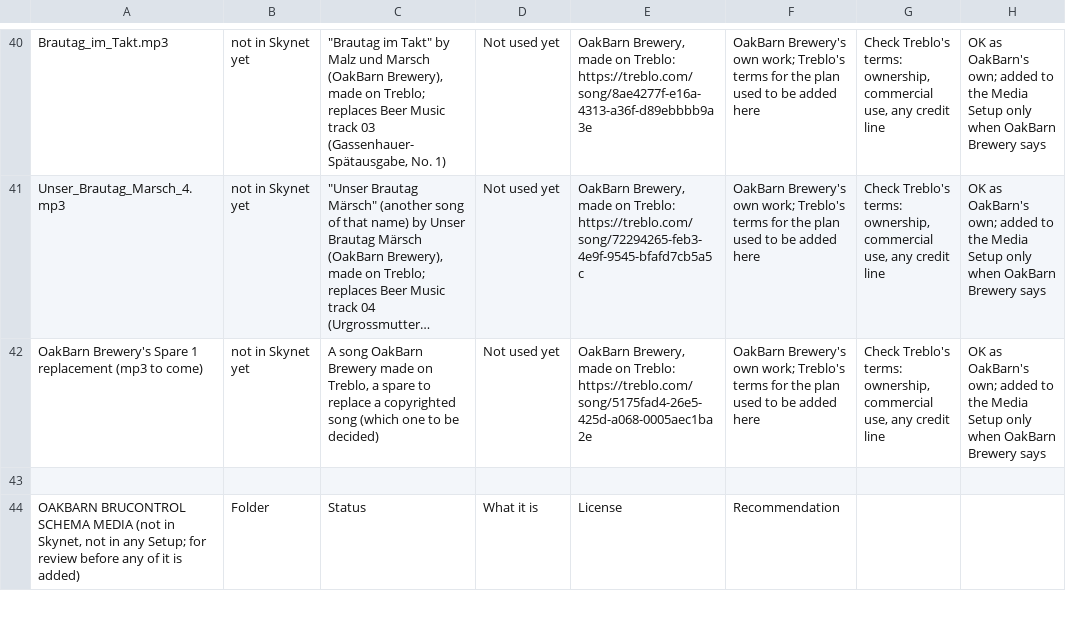
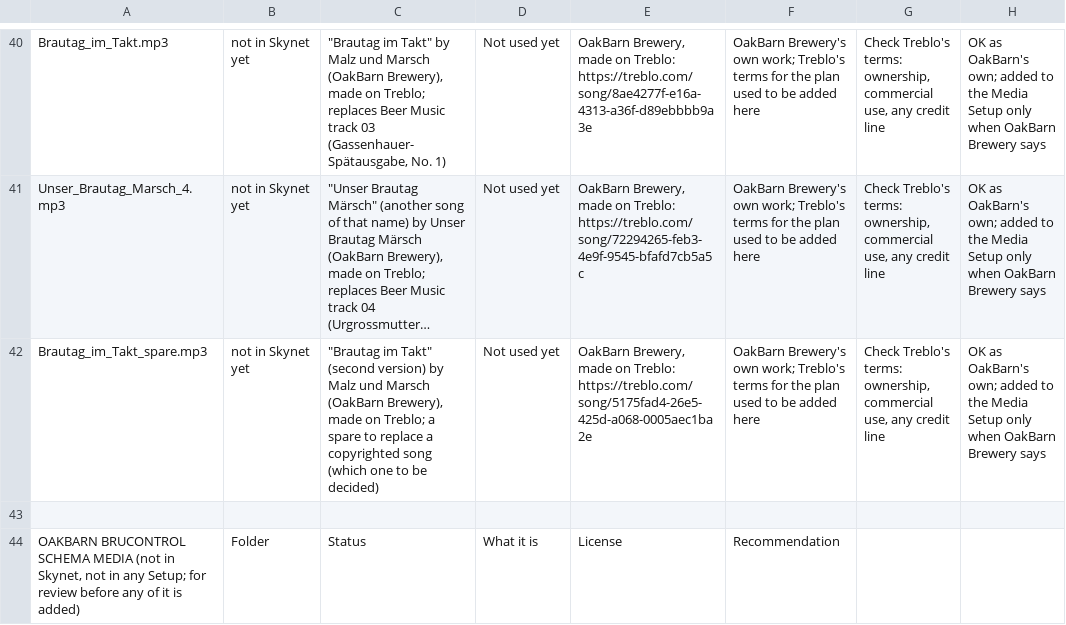
Before and after one commit to oakbarn/Skynet_Brewery, a CSV file: docs/Media_Licenses.csv, drawn as a sheet; only a part is shown, gaps mark what is left out; long unchanged cells end in …; the diff names each change by its address in the sheet, - before the commit and + after, or states it on an @@ line.

```diff
--- a/docs/Media_Licenses.csv
+++ b/docs/Media_Licenses.csv
-A42: OakBarn Brewery's Spare 1 replacement (mp3 to come)
+A42: Brautag_im_Takt_spare.mp3
-C42: A song OakBarn Brewery made on Treblo, a spare…
+C42: "Brautag im Takt" (second version) by Malz und Marsch (OakBarn Brewery), made on Treblo; a spare…
```
